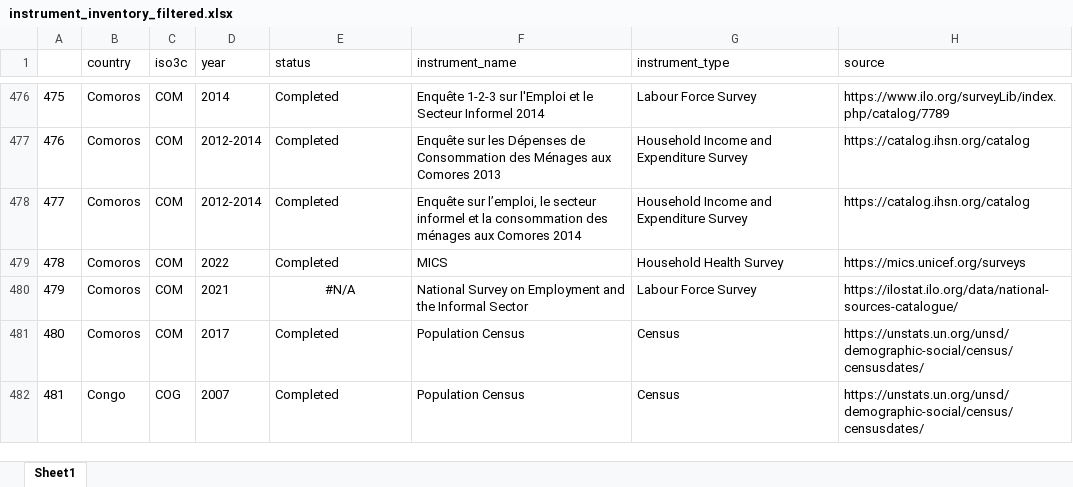
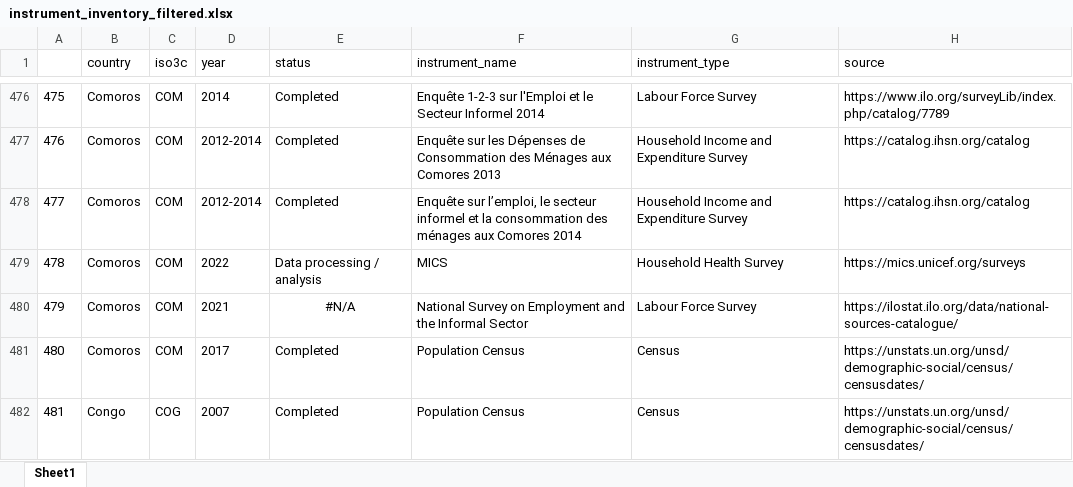
Before and after one commit to lnoe10/instrument_inventory, an Excel workbook: Output/instrument_inventory_filtered.xlsx, sheet Sheet1, drawn as a sheet; only a part is shown, gaps mark what is left out; values as stored, in another font and other column widths than the file's, no borders; the diff covers the shown part only; the diff names each change by its address in the sheet, - before the commit and + after, or states it on an @@ line.

```diff
--- a/Output/instrument_inventory_filtered.xlsx (sheet Sheet1)
+++ b/Output/instrument_inventory_filtered.xlsx (sheet Sheet1)
-E479 (status): Completed
+E479 (status): Data processing / analysis
```
Also changed, not shown: 63 edited cells elsewhere in this sheet, Output/instrument_inventory_final.xlsx, 1 other file.
